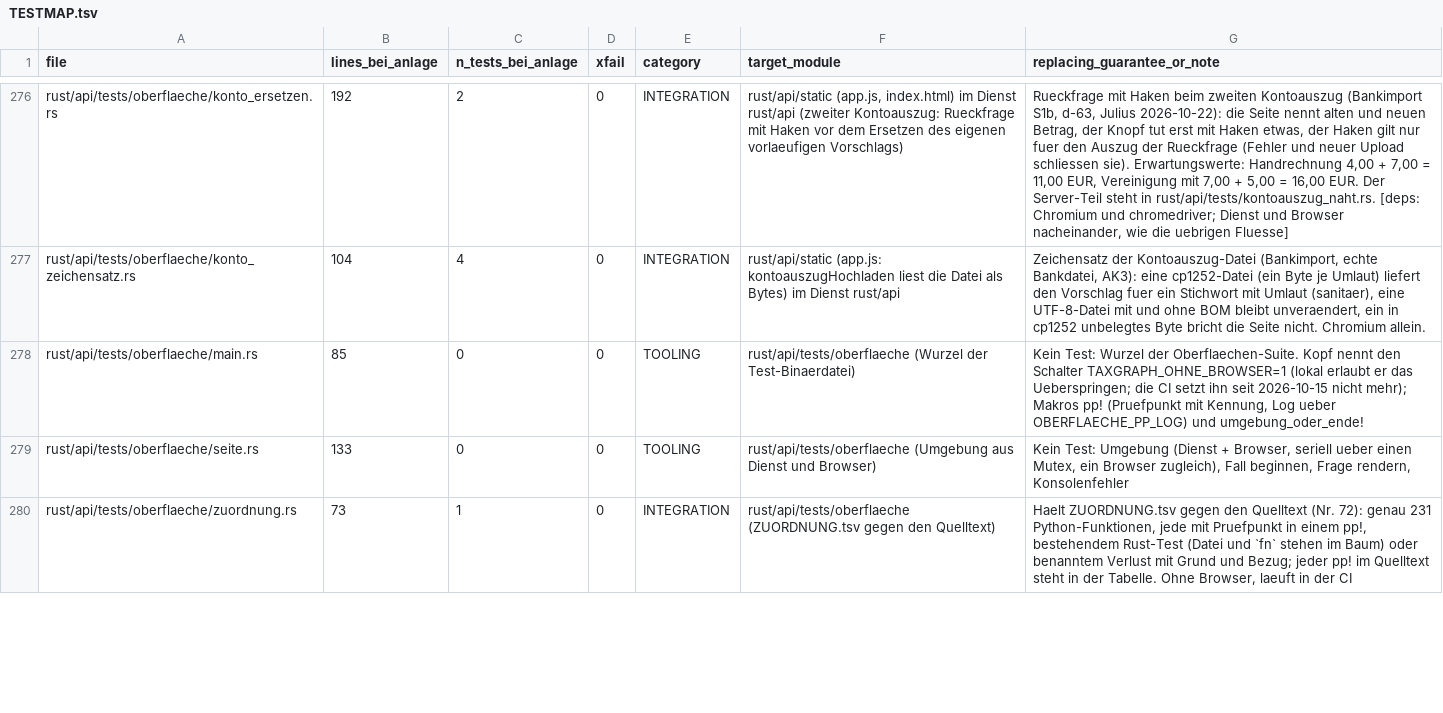
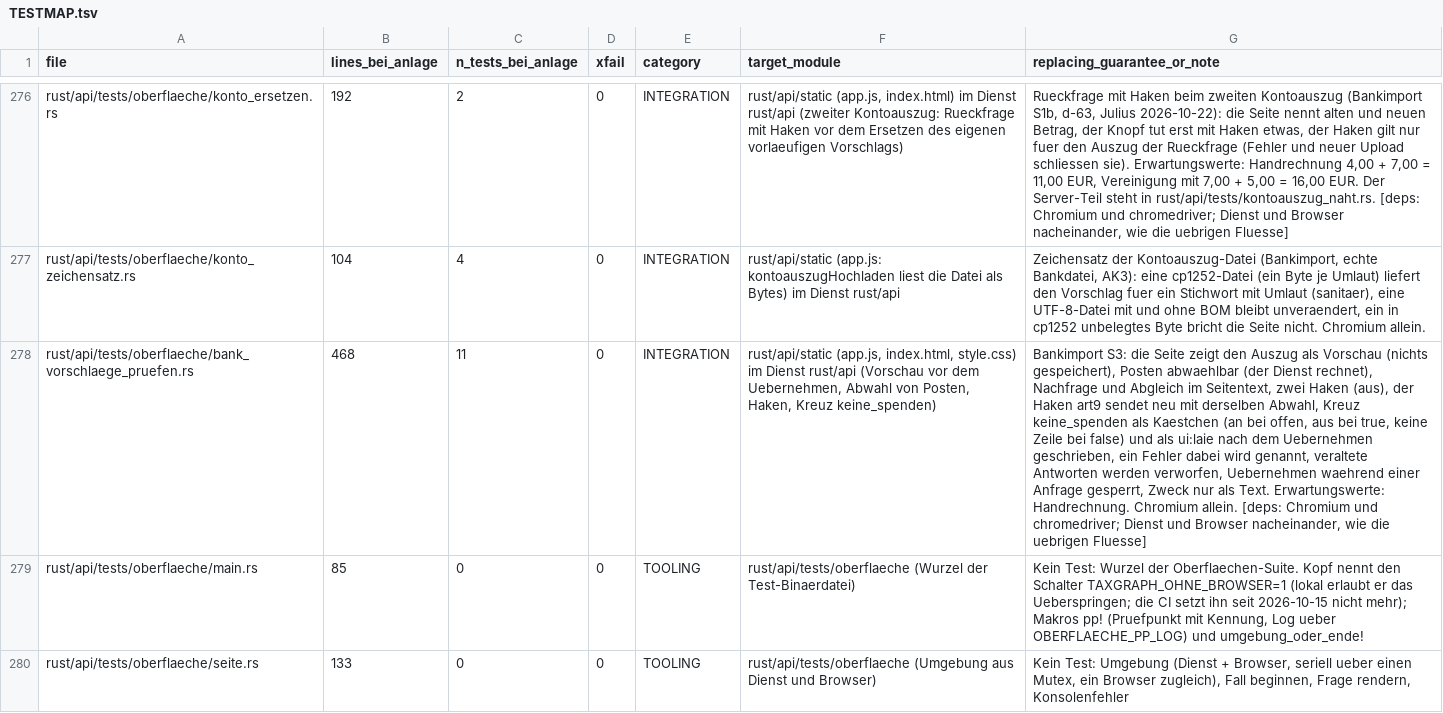
Before and after one commit to juliuswiener/taxgraph, a TSV file: rust/TESTMAP.tsv, drawn as a sheet; only a part is shown, gaps mark what is left out; the shorter side is filled out with more unchanged rows; the diff names each change by its address in the sheet, - before the commit and + after, or states it on an @@ line.

Commit message:
test(oberflaeche): Vorschau, Abwahl, Haken und Kreuz keine_spenden im Browser (Bankimport S3, rot: 11 von 11)

```diff
--- a/rust/TESTMAP.tsv
+++ b/rust/TESTMAP.tsv
+row 278: rust/api/tests/oberflaeche/bank_vorschlaege_pruefen.rs | 468 | 11 | 0 | INTEGRATION | rust/api/static (app.js, index.html, style.css) im Dienst rust/api (Vorschau vor dem Uebernehmen, Abwahl von Posten, Haken, Kreuz keine_spenden) | Bankimport S3: die Seite zeigt den Auszug als Vorschau (nichts gespeichert), Posten abwaehlbar (der Dienst rechnet), Nachfrage und Abgleich im Seitentext, zwei Haken (aus), der Haken art9 sendet neu mit derselben Abwahl, Kreuz keine_spenden als Kaestchen (an bei offen, aus bei true, keine Zeile bei false) und als ui:laie nach dem Uebernehmen geschrieben, ein Fehler dabei wird genannt, veraltete Antworten werden verworfen, Uebernehmen waehrend einer Anfrage gesperrt, Zweck nur als Text. Erwartungswerte: Handrechnung. Chromium allein. [deps: Chromium und chromedriver; Dienst und Browser nacheinander, wie die uebrigen Fluesse]
```
Also changed, not shown: 2 other files.
